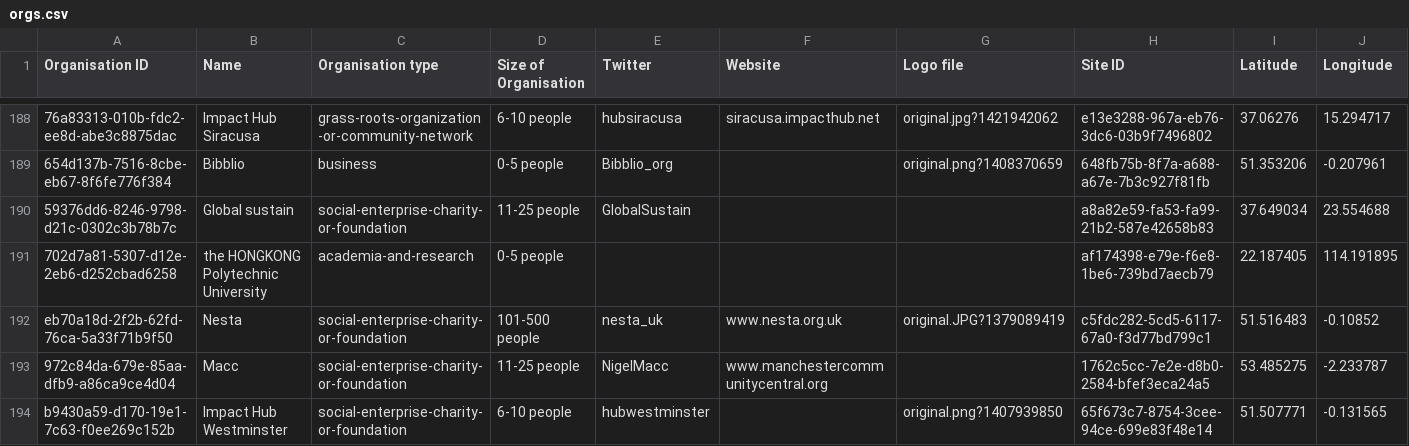
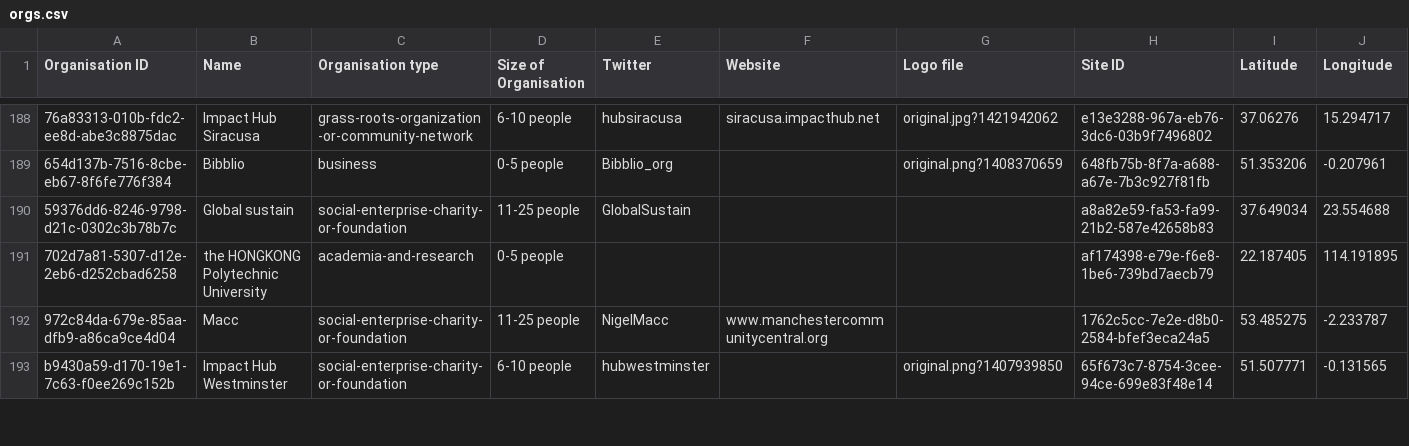
Before and after one commit to nestauk/DSI4EU, a CSV file: import/orgs.csv, drawn as a sheet; only a part is shown, gaps mark what is left out; rows hold the shown columns only; the diff names each change by its address in the sheet, - before the commit and + after, or states it on an @@ line.

```diff
--- a/import/orgs.csv
+++ b/import/orgs.csv
-row 192: eb70a18d-2f2b-62fd-76ca-5a33f71b9f50 | Nesta | social-enterprise-charity-or-foundation | 101-500 people | nesta_uk | www.nesta.org.uk | original.JPG?1379089419 | c5fdc282-5cd5-6117-67a0-f3d77bd799c1 | 51.516483 | -0.10852
```
Also changed, not shown: import/projects.csv, 4 other files.
